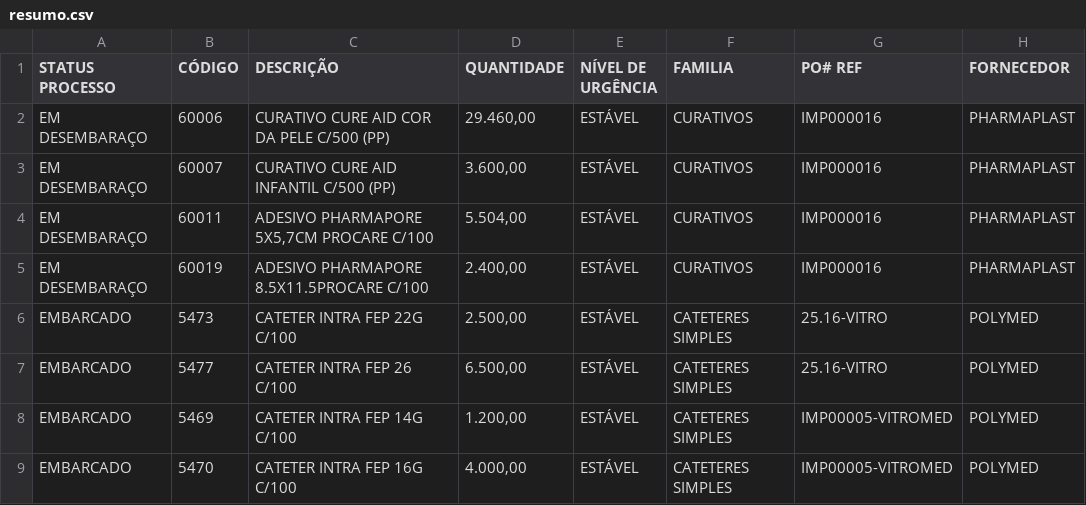
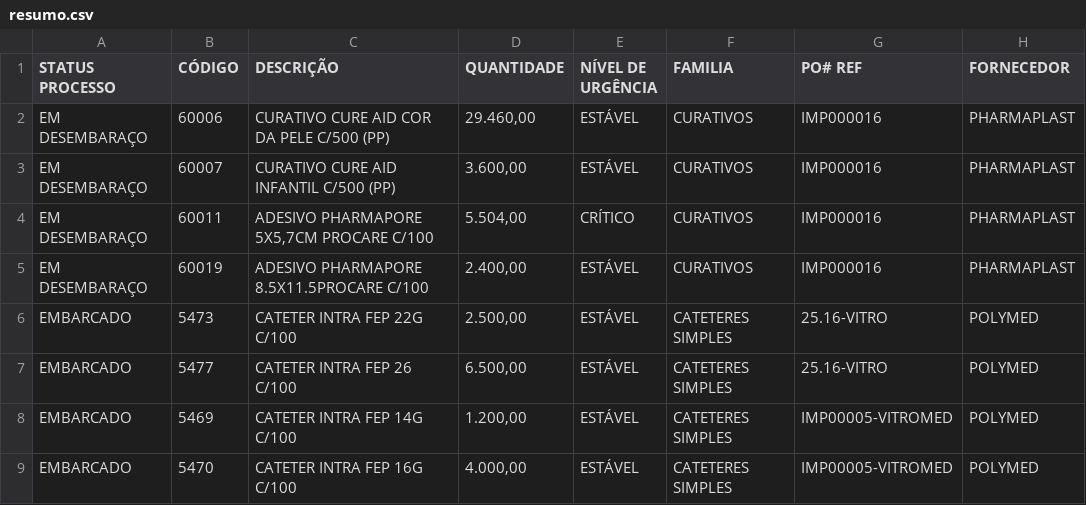
Before and after one commit to FelipeFreitasLabor/FUP-IMPORTA-O, a CSV file: resumo.csv, drawn as a sheet; only a part is shown; the diff names each change by its address in the sheet, - before the commit and + after, or states it on an @@ line.

Commit message:
Add files via upload

```diff
--- a/resumo.csv
+++ b/resumo.csv
-E4 (NÍVEL DE URGÊNCIA): ESTÁVEL
+E4 (NÍVEL DE URGÊNCIA): CRÍTICO
```
